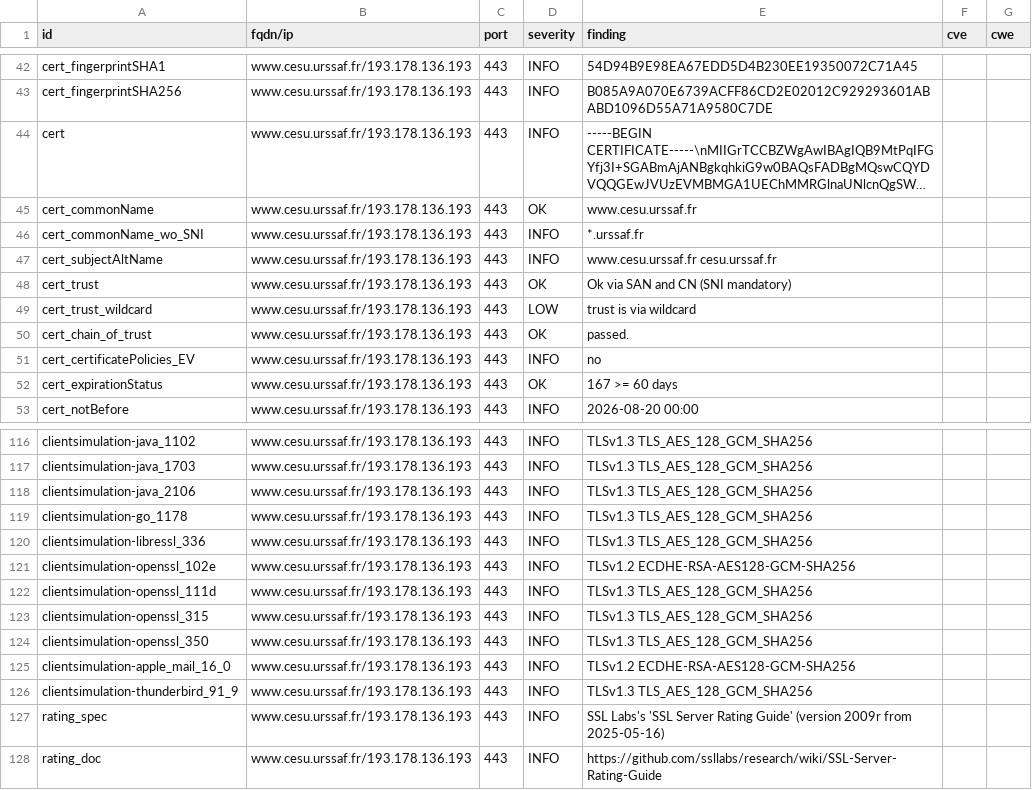
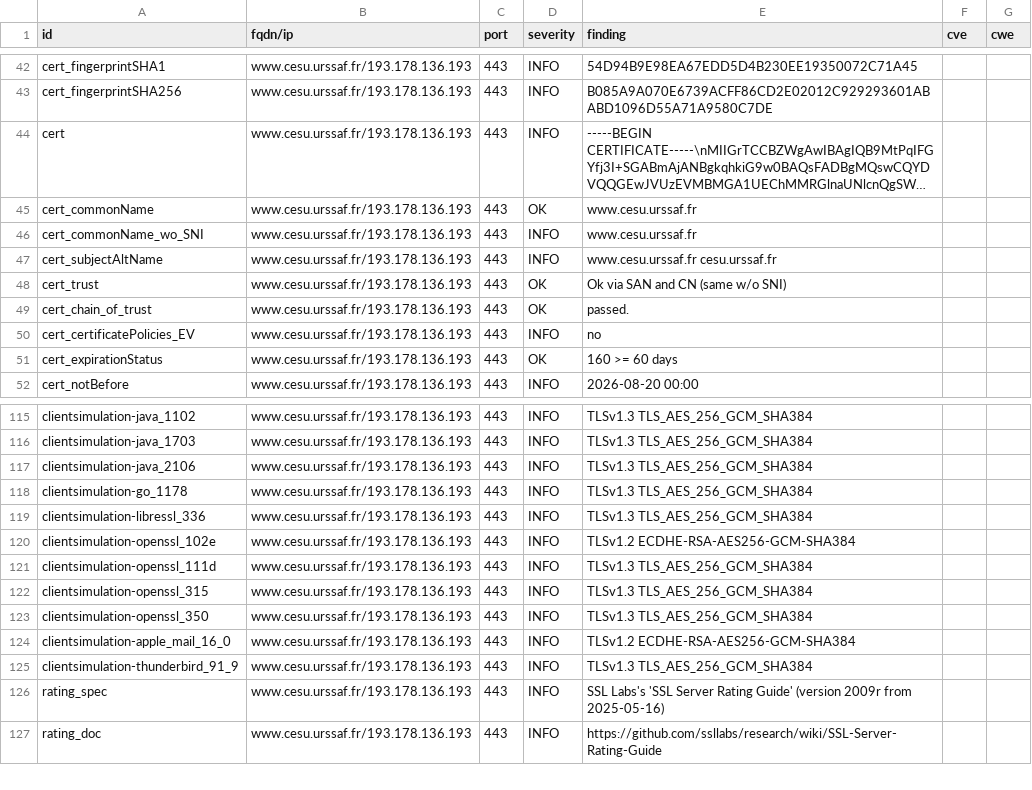
Before and after one commit to dokube/dashlord-ucn, a CSV file: results/aHR0cHM6Ly93d3cuY2VzdS51cnNzYWYuZnI=/testssl.csv, drawn as a sheet; only a part is shown, gaps mark what is left out; long unchanged cells end in …; the diff covers the shown part only.

```diff
--- a/results/aHR0cHM6Ly93d3cuY2VzdS51cnNzYWYuZnI=/testssl.csv
+++ b/results/aHR0cHM6Ly93d3cuY2VzdS51cnNzYWYuZnI=/testssl.csv
@@ -45,9 +45,8 @@
 "cert_commonName","www.cesu.urssaf.fr/193.178.136.193","443","OK","www.cesu.urssaf.fr","",""
-"cert_commonName_wo_SNI","www.cesu.urssaf.fr/193.178.136.193","443","INFO","*.urssaf.fr","",""
+"cert_commonName_wo_SNI","www.cesu.urssaf.fr/193.178.136.193","443","INFO","www.cesu.urssaf.fr","",""
 "cert_subjectAltName","www.cesu.urssaf.fr/193.178.136.193","443","INFO","www.cesu.urssaf.fr cesu.urssaf.fr","",""
-"cert_trust","www.cesu.urssaf.fr/193.178.136.193","443","OK","Ok via SAN and CN (SNI mandatory)","",""
-"cert_trust_wildcard","www.cesu.urssaf.fr/193.178.136.193","443","LOW","trust is via wildcard","",""
+"cert_trust","www.cesu.urssaf.fr/193.178.136.193","443","OK","Ok via SAN and CN (same w/o SNI)","",""
 "cert_chain_of_trust","www.cesu.urssaf.fr/193.178.136.193","443","OK","passed.","",""
 "cert_certificatePolicies_EV","www.cesu.urssaf.fr/193.178.136.193","443","INFO","no","",""
-"cert_expirationStatus","www.cesu.urssaf.fr/193.178.136.193","443","OK","167 >= 60 days","",""
+"cert_expirationStatus","www.cesu.urssaf.fr/193.178.136.193","443","OK","160 >= 60 days","",""
 "cert_notBefore","www.cesu.urssaf.fr/193.178.136.193","443","INFO","2026-08-20 00:00","",""
@@ -116,12 +115,12 @@
-"clientsimulation-java_1102","www.cesu.urssaf.fr/193.178.136.193","443","INFO","TLSv1.3 TLS_AES_128_GCM_SHA256","",""
-"clientsimulation-java_1703","www.cesu.urssaf.fr/193.178.136.193","443","INFO","TLSv1.3 TLS_AES_128_GCM_SHA256","",""
-"clientsimulation-java_2106","www.cesu.urssaf.fr/193.178.136.193","443","INFO","TLSv1.3 TLS_AES_128_GCM_SHA256","",""
-"clientsimulation-go_1178","www.cesu.urssaf.fr/193.178.136.193","443","INFO","TLSv1.3 TLS_AES_128_GCM_SHA256","",""
-"clientsimulation-libressl_336","www.cesu.urssaf.fr/193.178.136.193","443","INFO","TLSv1.3 TLS_AES_128_GCM_SHA256","",""
-"clientsimulation-openssl_102e","www.cesu.urssaf.fr/193.178.136.193","443","INFO","TLSv1.2 ECDHE-RSA-AES128-GCM-SHA256","",""
-"clientsimulation-openssl_111d","www.cesu.urssaf.fr/193.178.136.193","443","INFO","TLSv1.3 TLS_AES_128_GCM_SHA256","",""
-"clientsimulation-openssl_315","www.cesu.urssaf.fr/193.178.136.193","443","INFO","TLSv1.3 TLS_AES_128_GCM_SHA256","",""
-"clientsimulation-openssl_350","www.cesu.urssaf.fr/193.178.136.193","443","INFO","TLSv1.3 TLS_AES_128_GCM_SHA256","",""
-"clientsimulation-apple_mail_16_0","www.cesu.urssaf.fr/193.178.136.193","443","INFO","TLSv1.2 ECDHE-RSA-AES128-GCM-SHA256","",""
-"clientsimulation-thunderbird_91_9","www.cesu.urssaf.fr/193.178.136.193","443","INFO","TLSv1.3 TLS_AES_128_GCM_SHA256","",""
+"clientsimulation-java_1102","www.cesu.urssaf.fr/193.178.136.193","443","INFO","TLSv1.3 TLS_AES_256_GCM_SHA384","",""
+"clientsimulation-java_1703","www.cesu.urssaf.fr/193.178.136.193","443","INFO","TLSv1.3 TLS_AES_256_GCM_SHA384","",""
+"clientsimulation-java_2106","www.cesu.urssaf.fr/193.178.136.193","443","INFO","TLSv1.3 TLS_AES_256_GCM_SHA384","",""
+"clientsimulation-go_1178","www.cesu.urssaf.fr/193.178.136.193","443","INFO","TLSv1.3 TLS_AES_256_GCM_SHA384","",""
+"clientsimulation-libressl_336","www.cesu.urssaf.fr/193.178.136.193","443","INFO","TLSv1.3 TLS_AES_256_GCM_SHA384","",""
+"clientsimulation-openssl_102e","www.cesu.urssaf.fr/193.178.136.193","443","INFO","TLSv1.2 ECDHE-RSA-AES256-GCM-SHA384","",""
+"clientsimulation-openssl_111d","www.cesu.urssaf.fr/193.178.136.193","443","INFO","TLSv1.3 TLS_AES_256_GCM_SHA384","",""
+"clientsimulation-openssl_315","www.cesu.urssaf.fr/193.178.136.193","443","INFO","TLSv1.3 TLS_AES_256_GCM_SHA384","",""
+"clientsimulation-openssl_350","www.cesu.urssaf.fr/193.178.136.193","443","INFO","TLSv1.3 TLS_AES_256_GCM_SHA384","",""
+"clientsimulation-apple_mail_16_0","www.cesu.urssaf.fr/193.178.136.193","443","INFO","TLSv1.2 ECDHE-RSA-AES256-GCM-SHA384","",""
+"clientsimulation-thunderbird_91_9","www.cesu.urssaf.fr/193.178.136.193","443","INFO","TLSv1.3 TLS_AES_256_GCM_SHA384","",""
 "rating_spec","www.cesu.urssaf.fr/193.178.136.193","443","INFO","SSL Labs's 'SSL Server Rating Guide' (version 2009r from 2025-05-16)","",""
```
Also changed, not shown: 31 edited cells elsewhere in this file, 9 other files.
